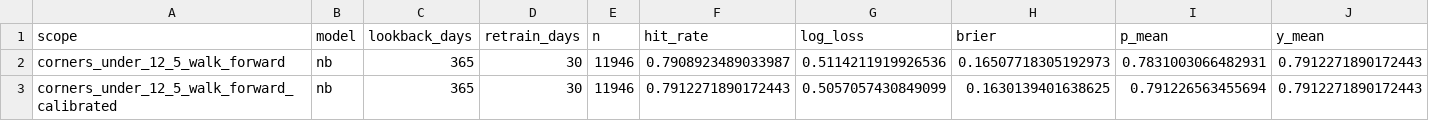
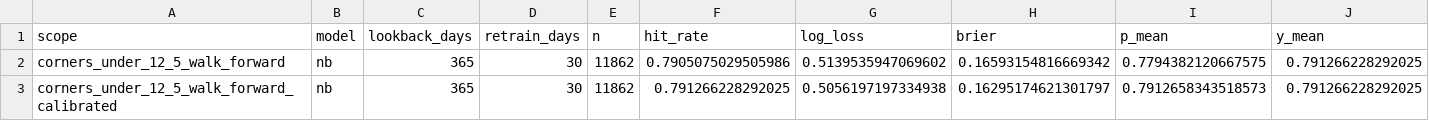
Before and after one commit to iionut81/pyBetTrainDC, a CSV file: simulations/Corners U12.5/backtests/corners_under12_5_summary.csv, drawn as a sheet.

```diff
--- a/simulations/Corners U12.5/backtests/corners_under12_5_summary.csv
+++ b/simulations/Corners U12.5/backtests/corners_under12_5_summary.csv
@@ -1,3 +1,3 @@
 scope,model,lookback_days,retrain_days,n,hit_rate,log_loss,brier,p_mean,y_mean
-corners_under_12_5_walk_forward,nb,365,30,11946,0.7908923489033987,0.5114211919926536,0.16507718305192973,0.7831003066482931,0.7912271890172443
-corners_under_12_5_walk_forward_calibrated,nb,365,30,11946,0.7912271890172443,0.5057057430849099,0.1630139401638625,0.791226563455694,0.7912271890172443
+corners_under_12_5_walk_forward,nb,365,30,11862,0.7905075029505986,0.5139535947069602,0.16593154816669342,0.7794382120667575,0.791266228292025
+corners_under_12_5_walk_forward_calibrated,nb,365,30,11862,0.791266228292025,0.5056197197334938,0.16295174621301797,0.7912658343518573,0.791266228292025
```
Also changed, not shown: simulations/Corners U12.5/backtests/corners_under12_5_calibration.csv, simulations/Corners U12.5/data/corners_calibration.csv, 6 other files.
